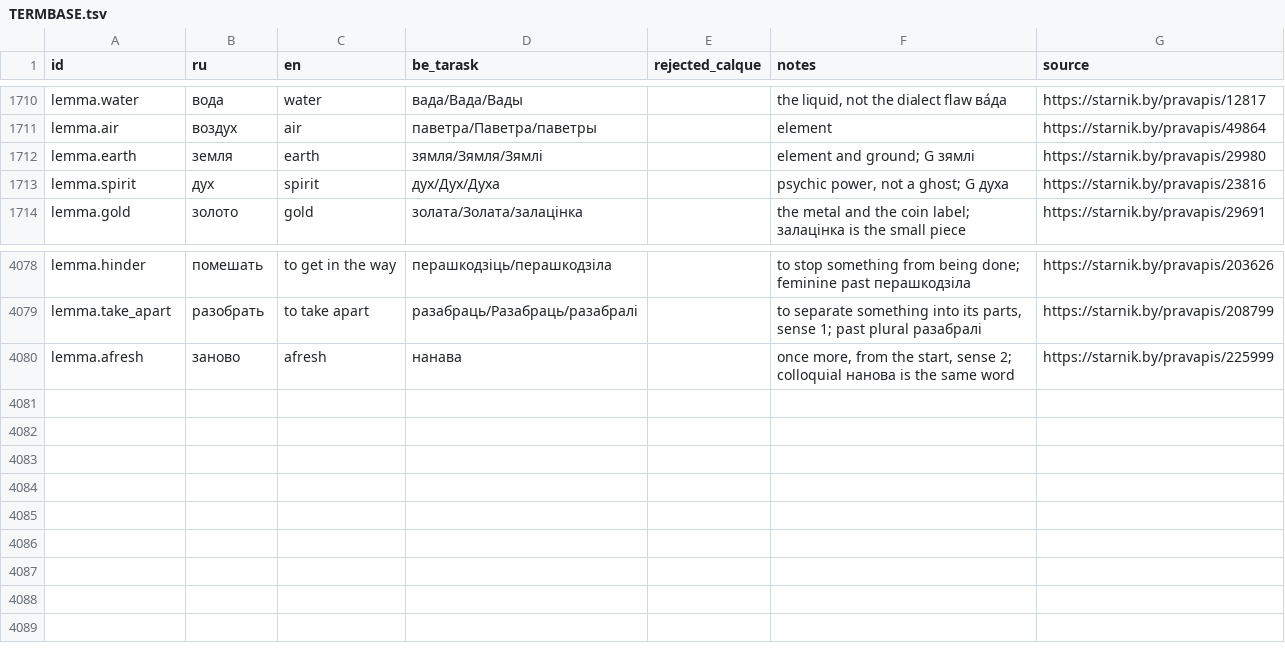
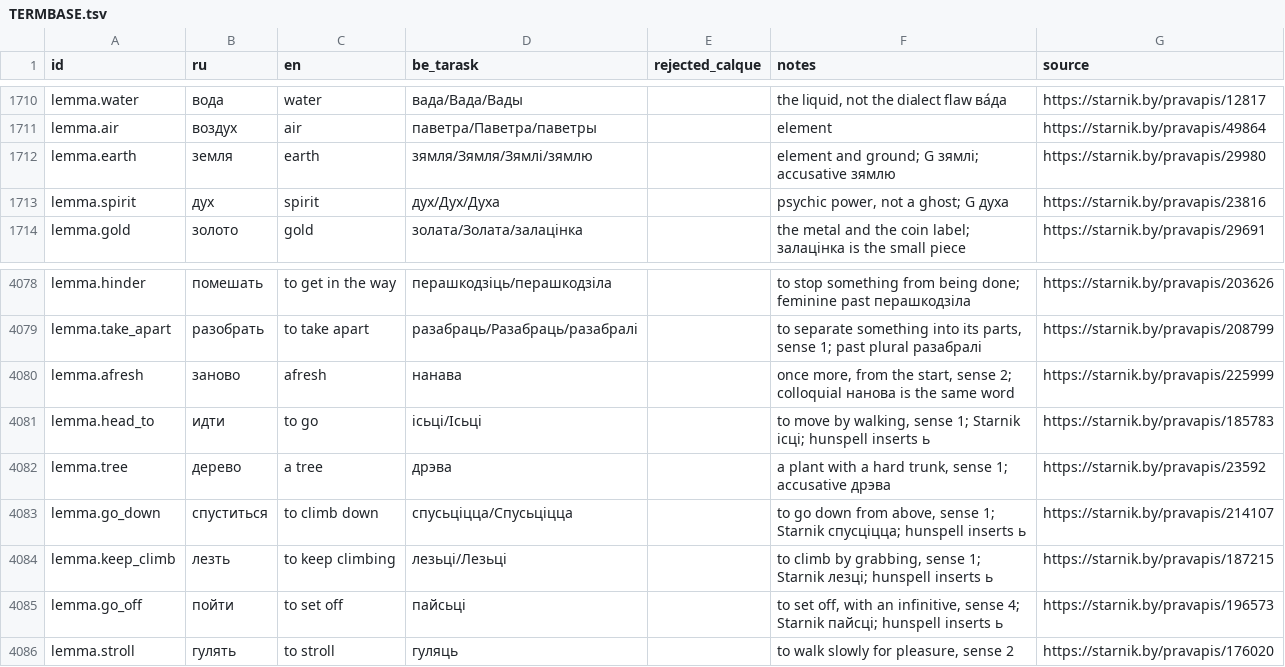
Before and after one commit to siarhei-zavadski/space-rangers-be-translation, a TSV file: TERMBASE.tsv, drawn as a sheet; only a part is shown, gaps mark what is left out.

```diff
--- a/TERMBASE.tsv
+++ b/TERMBASE.tsv
@@ -1711,3 +1711,3 @@ lemma.water	вода	water	вада/Вада/Вады		the liquid, not the diale
 lemma.air	воздух	air	паветра/Паветра/паветры		element	https://starnik.by/pravapis/49864
-lemma.earth	земля	earth	зямля/Зямля/Зямлі		element and ground; G зямлі	https://starnik.by/pravapis/29980
+lemma.earth	земля	earth	зямля/Зямля/Зямлі/зямлю		element and ground; G зямлі; accusative зямлю	https://starnik.by/pravapis/29980
 lemma.spirit	дух	spirit	дух/Дух/Духа		psychic power, not a ghost; G духа	https://starnik.by/pravapis/23816
@@ -4080 +4080,7 @@ lemma.take_apart	разобрать	to take apart	разабраць/Разаб
 lemma.afresh	заново	afresh	нанава		once more, from the start, sense 2; colloquial нанова is the same word	https://starnik.by/pravapis/225999
+lemma.head_to	идти	to go	ісьці/Ісьці		to move by walking, sense 1; Starnik ісці; hunspell inserts ь	https://starnik.by/pravapis/185783
+lemma.tree	дерево	a tree	дрэва		a plant with a hard trunk, sense 1; accusative дрэва	https://starnik.by/pravapis/23592
+lemma.go_down	спуститься	to climb down	спусьціцца/Спусьціцца		to go down from above, sense 1; Starnik спусціцца; hunspell inserts ь	https://starnik.by/pravapis/214107
+lemma.keep_climb	лезть	to keep climbing	лезьці/Лезьці		to climb by grabbing, sense 1; Starnik лезці; hunspell inserts ь	https://starnik.by/pravapis/187215
+lemma.go_off	пойти	to set off	пайсьці		to set off, with an infinitive, sense 4; Starnik пайсці; hunspell inserts ь	https://starnik.by/pravapis/196573
+lemma.stroll	гулять	to stroll	гуляць		to walk slowly for pleasure, sense 2	https://starnik.by/pravapis/176020
```
Also changed, not shown: corpus/quests/Losthero.qmm.tsv.
